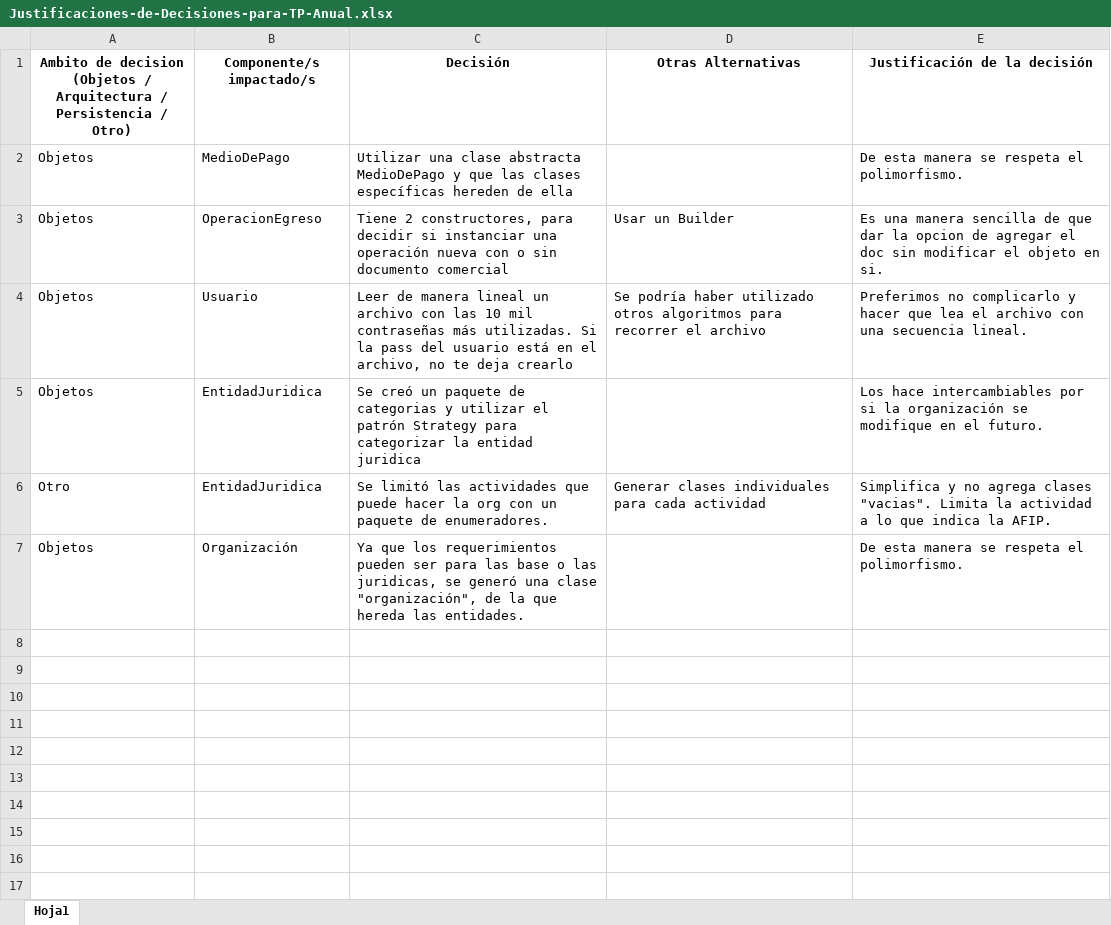
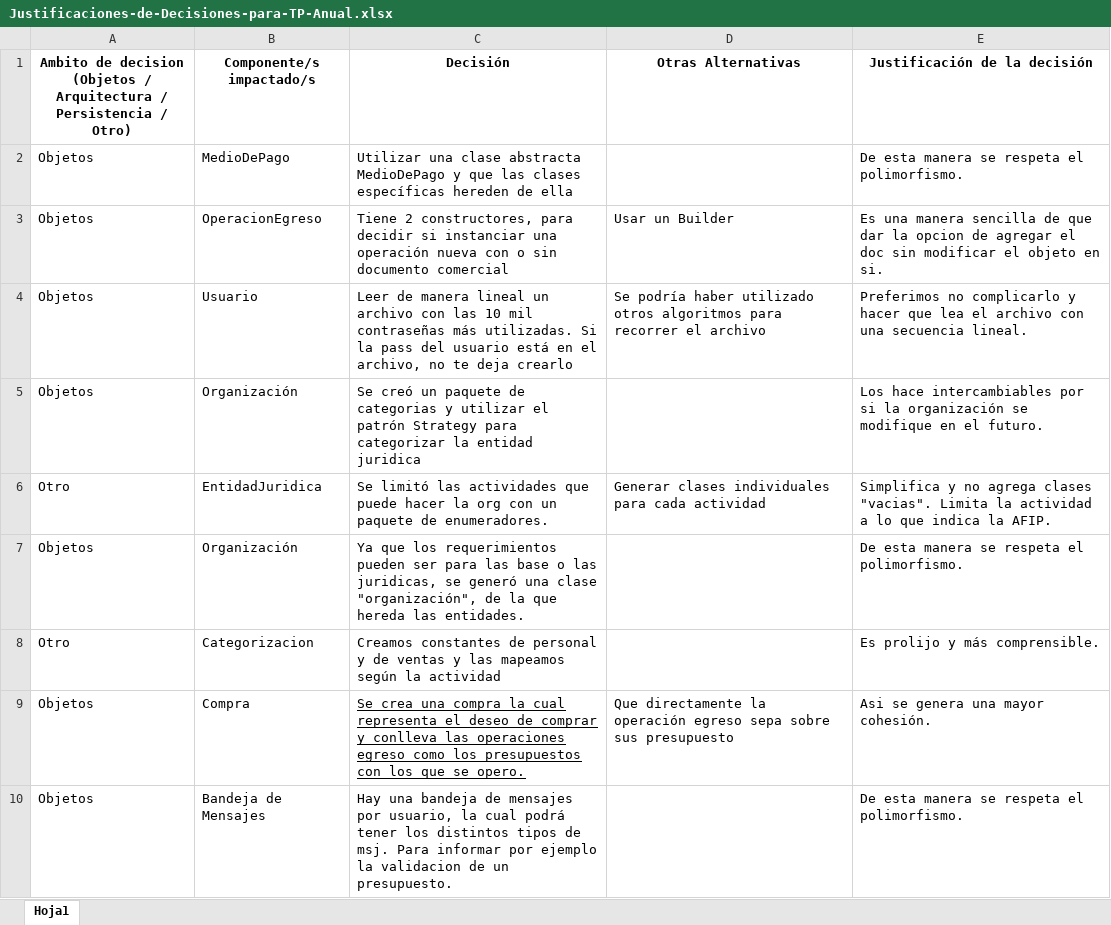
Before and after one commit to FrancoCingolani/TPdds2020_Grupo8, an Excel workbook: Justificaciones-de-Decisiones-para-TP-Anual.xlsx, sheet Hoja1, drawn as a sheet; values as stored, in another font and other column widths than the file's, no borders; the diff names each change by its address in the sheet, - before the commit and + after, or states it on an @@ line.

Commit message:
Justificaciones

```diff
--- a/Justificaciones-de-Decisiones-para-TP-Anual.xlsx (sheet Hoja1)
+++ b/Justificaciones-de-Decisiones-para-TP-Anual.xlsx (sheet Hoja1)
-B5 (Componente/s impactado/s): EntidadJuridica
+B5 (Componente/s impactado/s): Organización
+row 8: Otro | Categorizacion | Creamos constantes de personal y de ventas y las mapeamos según la actividad |  | Es prolijo y más comprensible.
+row 9: Objetos | Compra | Se crea una compra la cual representa el deseo de comprar y conlleva las operaciones egreso como los presupuestos con los que se opero. | Que directamente la operación egreso sepa sobre sus presupuesto | Asi se genera una mayor cohesión.
+row 10: Objetos | Bandeja de Mensajes | Hay una bandeja de mensajes por usuario, la cual podrá tener los distintos tipos de msj. Para informar por ejemplo la validacion de un presupuesto. |  | De esta manera se respeta el polimorfismo.
```
